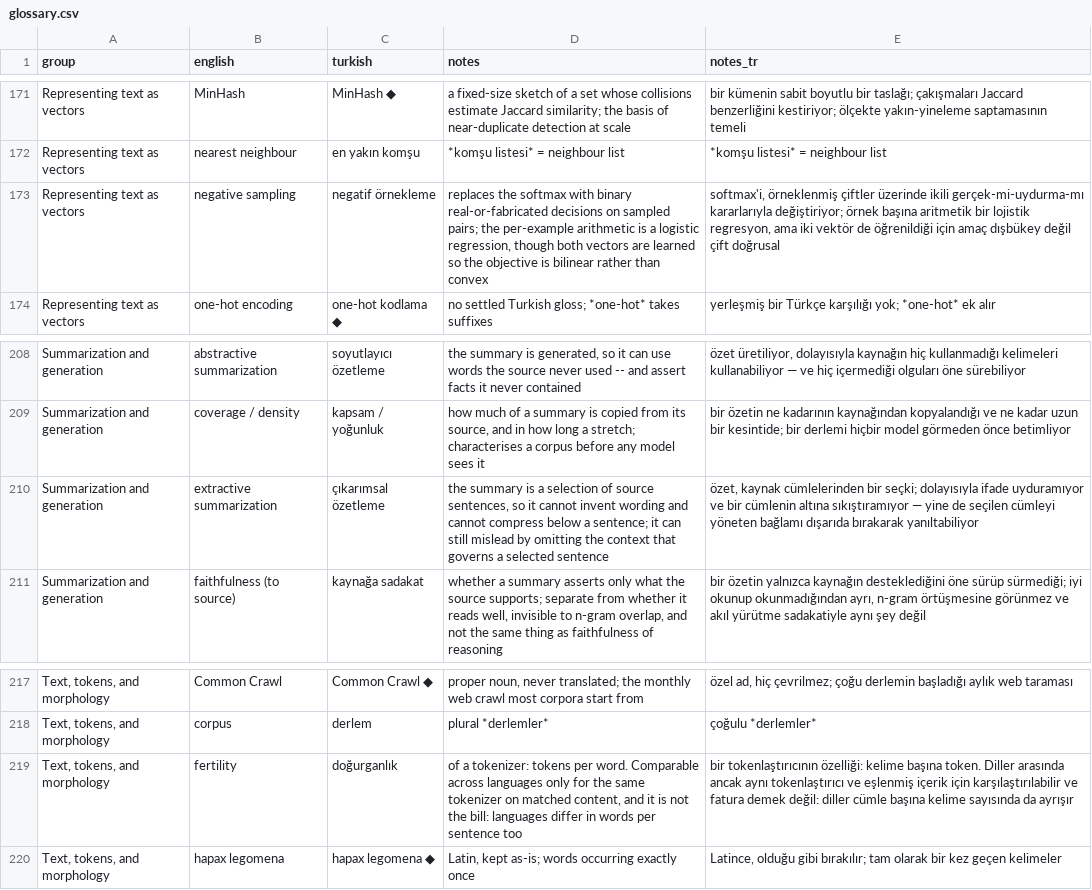
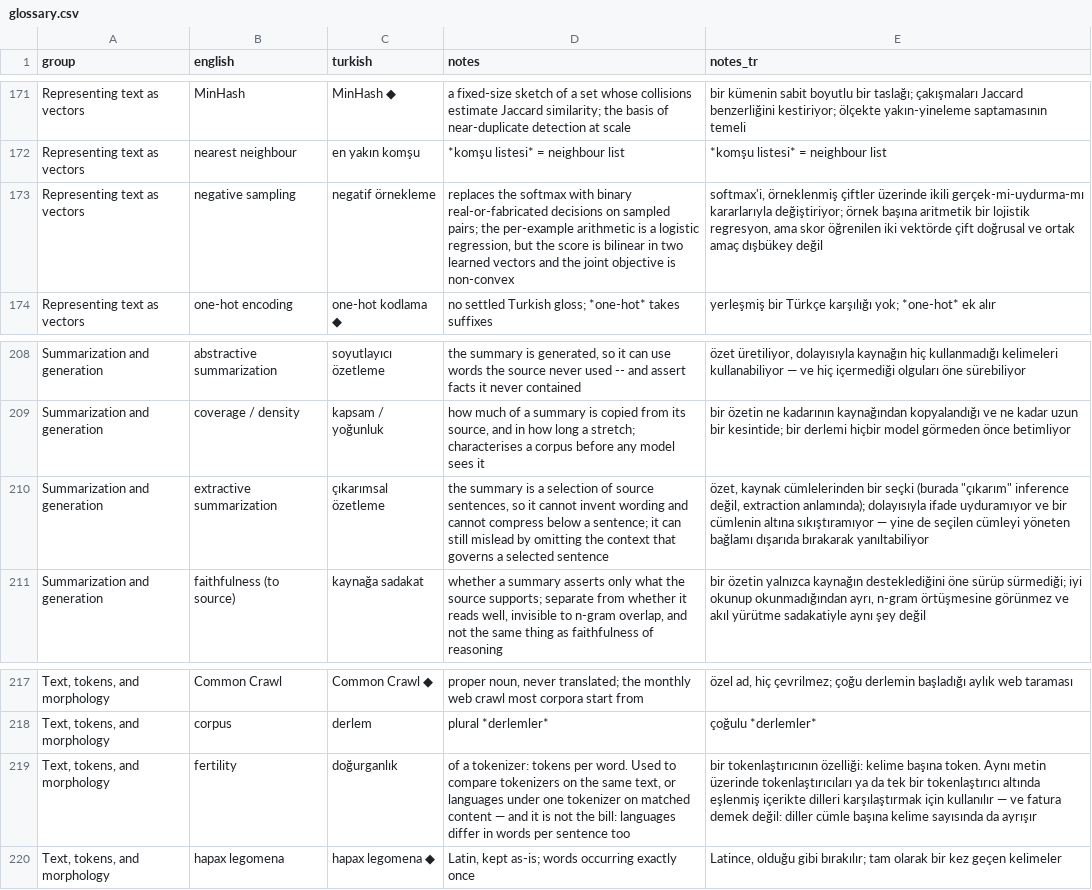
Before and after one commit to bbardakk/metu-applied-nlp, a CSV file: en/appendices/glossary.csv, drawn as a sheet; only a part is shown, gaps mark what is left out; the diff covers the shown part only; the diff names each change by its address in the sheet, - before the commit and + after, or states it on an @@ line.

```diff
--- a/en/appendices/glossary.csv
+++ b/en/appendices/glossary.csv
-D173 (notes): …logistic regression, though both vectors are learned so the objective is bilinear rather than convex
+D173 (notes): …logistic regression, but the score is bilinear in two learned vectors and the joint objective is non-convex
-E173 (notes_tr): …regresyon, ama iki vektör de öğrenildiği için amaç dışbükey değil çift doğrusal
+E173 (notes_tr): …regresyon, ama skor öğrenilen iki vektörde çift doğrusal ve ortak amaç dışbükey değil
-E210 (notes_tr): …cümlelerinden bir seçki; dolayısıyla ifade…
+E210 (notes_tr): …cümlelerinden bir seçki (burada "çıkarım" inference değil, extraction anlamında); dolayısıyla ifade…
-D219 (notes): …per word. Comparable across languages only for the same tokenizer on matched content, and it…
+D219 (notes): …per word. Used to compare tokenizers on the same text, or languages under one tokenizer on matched content — and it…
-E219 (notes_tr): …başına token. Diller arasında ancak aynı tokenlaştırıcı ve eşlenmiş içerik için karşılaştırılabilir ve fatura…
+E219 (notes_tr): …başına token. Aynı metin üzerinde tokenlaştırıcıları ya da tek bir tokenlaştırıcı altında eşlenmiş içerikte dilleri karşılaştırmak için kullanılır — ve fatura…
```
Also changed, not shown: 14 edited cells elsewhere in this file, 38 other files.
